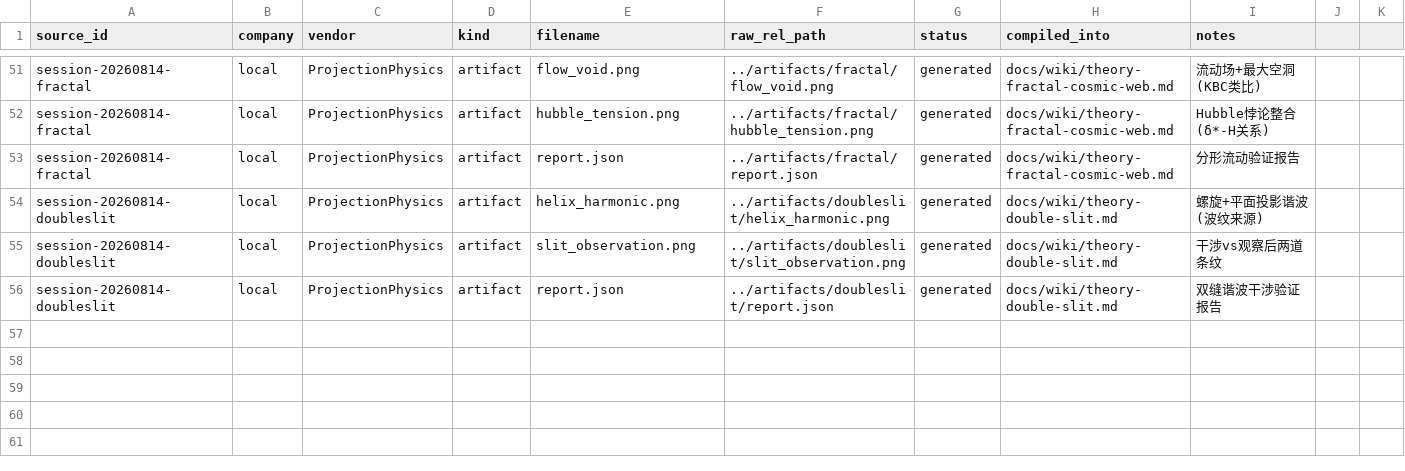
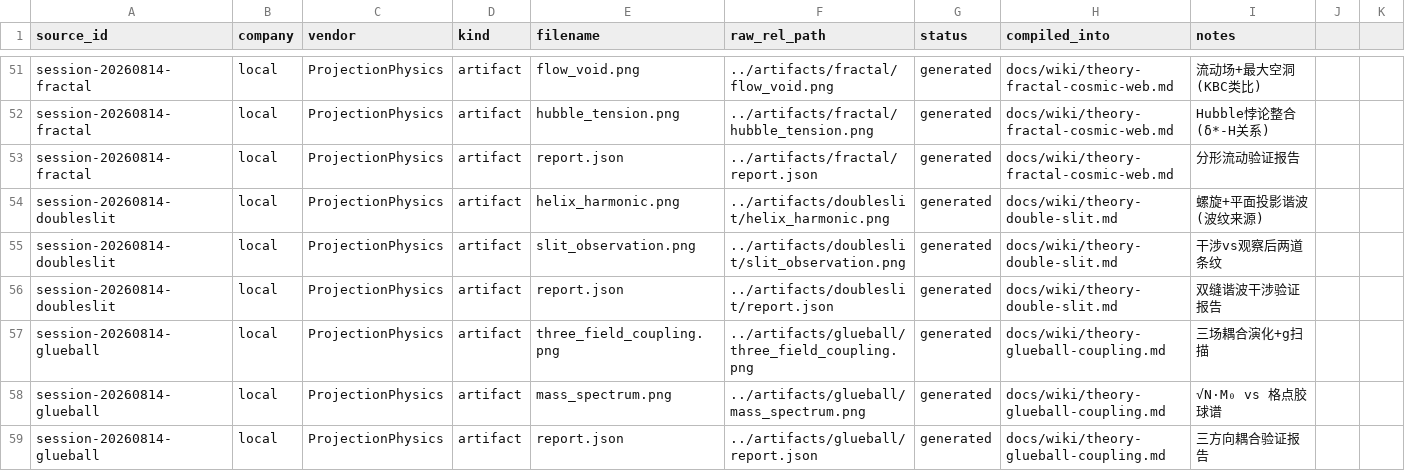
Before and after one commit to logos-42/Hibs-Physics, a CSV file: manifests/raw_sources.csv, drawn as a sheet; only a part is shown, gaps mark what is left out.

```diff
--- a/manifests/raw_sources.csv
+++ b/manifests/raw_sources.csv
@@ -56 +56,4 @@ session-20260814-doubleslit,local,ProjectionPhysics,artifact,slit_observation.pn
 session-20260814-doubleslit,local,ProjectionPhysics,artifact,report.json,../artifacts/doubleslit/report.json,generated,docs/wiki/theory-double-slit.md,双缝谐波干涉验证报告
+session-20260814-glueball,local,ProjectionPhysics,artifact,three_field_coupling.png,../artifacts/glueball/three_field_coupling.png,generated,docs/wiki/theory-glueball-coupling.md,三场耦合演化+g扫描
+session-20260814-glueball,local,ProjectionPhysics,artifact,mass_spectrum.png,../artifacts/glueball/mass_spectrum.png,generated,docs/wiki/theory-glueball-coupling.md,√N·M₀ vs 格点胶球谱
+session-20260814-glueball,local,ProjectionPhysics,artifact,report.json,../artifacts/glueball/report.json,generated,docs/wiki/theory-glueball-coupling.md,三方向耦合验证报告
```
Also changed, not shown: 8 other files.
